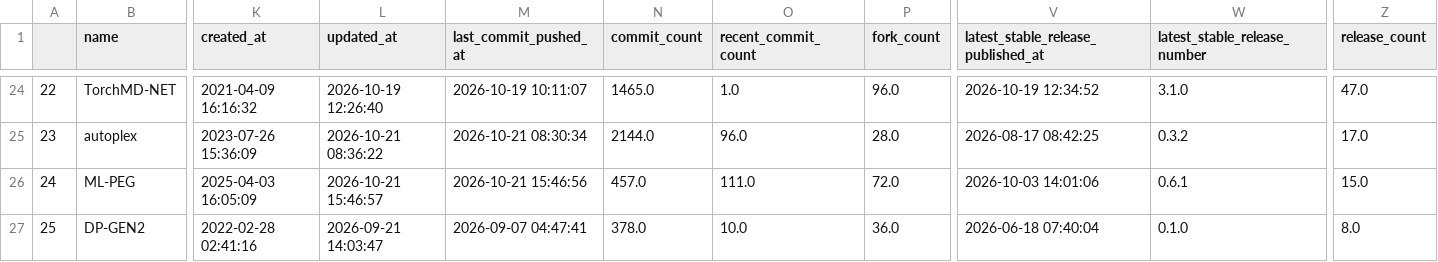
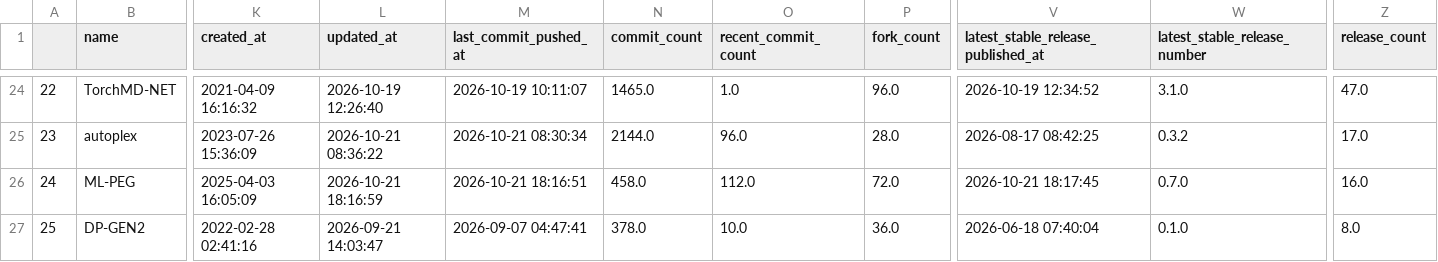
Before and after one commit to NabKh/best-of-mlips, a CSV file: history/2026-10-21_projects.csv, drawn as a sheet; only a part is shown, gaps mark what is left out; the diff covers the shown part only; the diff names each change by its address in the sheet, - before the commit and + after, or states it on an @@ line.

```diff
--- a/history/2026-10-21_projects.csv
+++ b/history/2026-10-21_projects.csv
-L26 (updated_at): 2026-10-21 15:46:57
+L26 (updated_at): 2026-10-21 18:16:59
-M26 (last_commit_pushed_at): 2026-10-21 15:46:56
+M26 (last_commit_pushed_at): 2026-10-21 18:16:51
-N26 (commit_count): 457.0
+N26 (commit_count): 458.0
-O26 (recent_commit_count): 111.0
+O26 (recent_commit_count): 112.0
-V26: 2026-10-03 14:01:06
+V26: 2026-10-21 18:17:45
-W26 (latest_stable_release_number): 0.6.1
+W26 (latest_stable_release_number): 0.7.0
-Z26 (release_count): 15.0
+Z26 (release_count): 16.0
```
Also changed, not shown: 6 edited cells elsewhere in this file, 1 other file.
